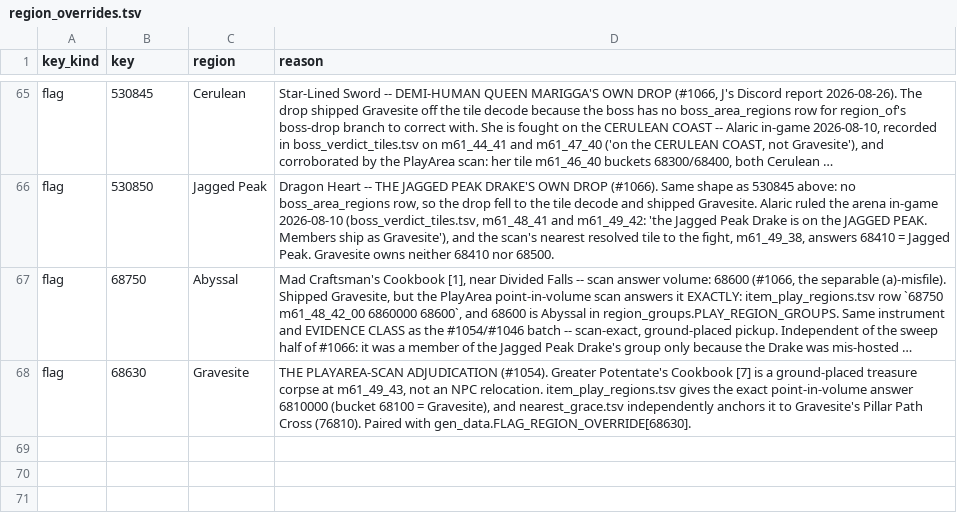
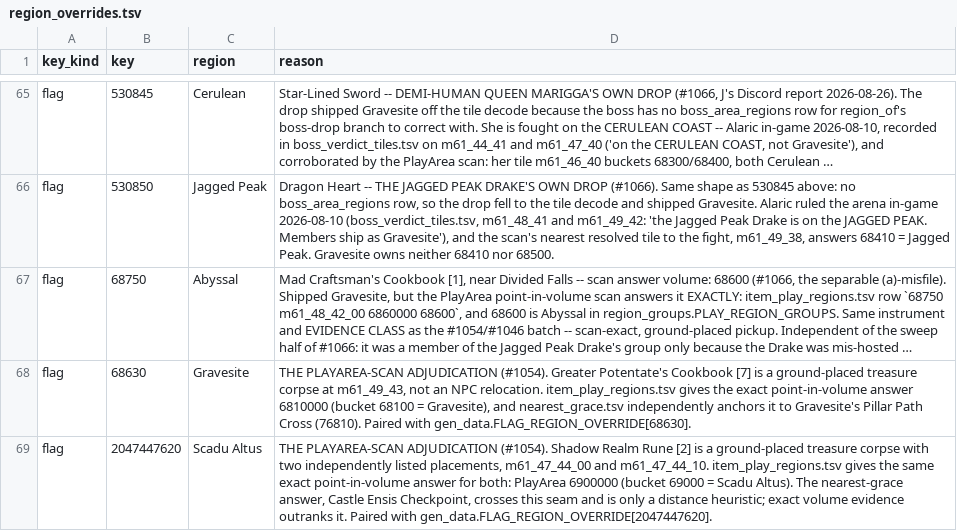
Before and after one commit to 4laric/er-archipelago, a TSV file: greenfield/region_overrides.tsv, drawn as a sheet; only a part is shown, gaps mark what is left out; long unchanged cells end in …; the diff names each change by its address in the sheet, - before the commit and + after, or states it on an @@ line.

Commit message:
regions: move Castle Ensis rune to Scadu Altus

```diff
--- a/greenfield/region_overrides.tsv
+++ b/greenfield/region_overrides.tsv
+row 69: flag | 2047447620 | Scadu Altus | THE PLAYAREA-SCAN ADJUDICATION (#1054). Shadow Realm Rune [2] is a ground-placed treasure corpse with two independently listed placements, m61_47_44_00 and m61_47_44_10. item_play_regions.tsv gives the same exact point-in-volume answer for both: PlayArea 6900000 (bucket 69000 = Scadu Altus). The nearest-grace answer, Castle Ensis Checkpoint, crosses this seam and is only a distance heuristic; exact volume evidence outranks it. Paired with gen_data.FLAG_REGION_OVERRIDE[2047447620].
```
Also changed, not shown: 23 other files.
